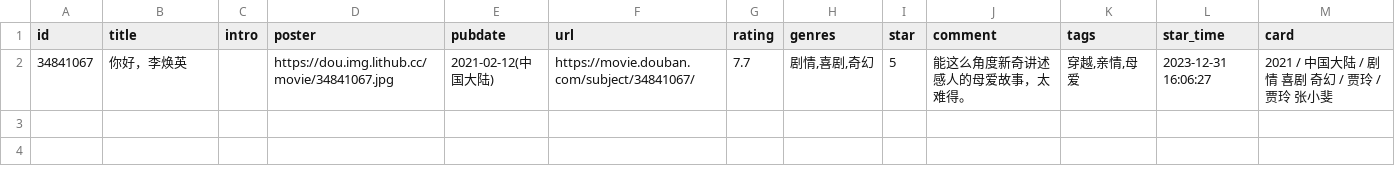
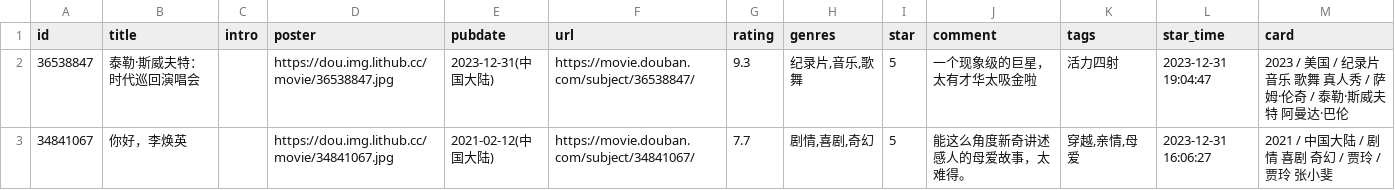
Before and after one commit to oozry12/hugo-new, a CSV file: data/douban/movie.csv, drawn as a sheet; the diff names each change by its address in the sheet, - before the commit and + after, or states it on an @@ line.

```diff
--- a/data/douban/movie.csv
+++ b/data/douban/movie.csv
+row 2: 36538847 | 泰勒·斯威夫特：时代巡回演唱会 |  | https://dou.img.lithub.cc/movie/36538847.jpg | 2023-12-31(中国大陆) | https://movie.douban.com/subject/36538847/ | 9.3 | 纪录片,音乐,歌舞 | 5 | 一个现象级的巨星，太有才华太吸金啦 | 活力四射 | 2023-12-31 19:04:47 | 2023 / 美国 / 纪录片 音乐 歌舞 真人秀 / 萨姆·伦奇 / 泰勒·斯威夫特 阿曼达·巴伦
```
Also changed, not shown: data/douban/book.csv.
